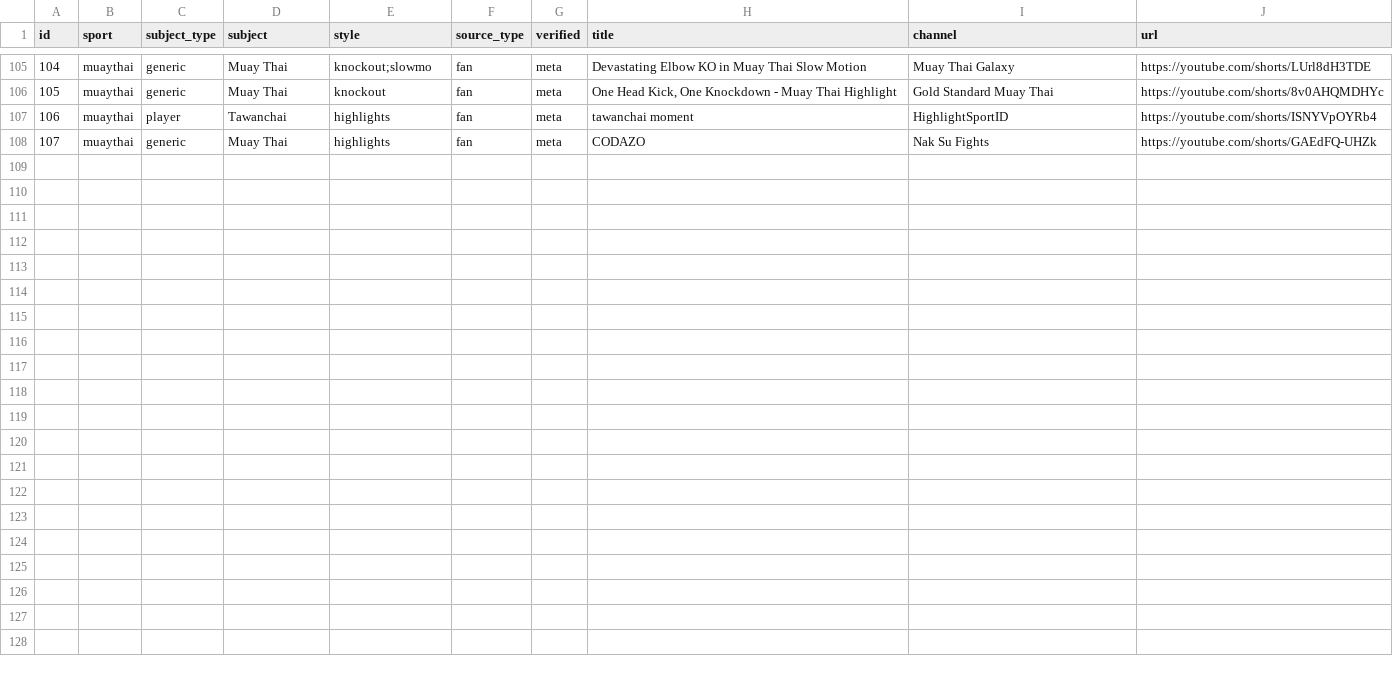
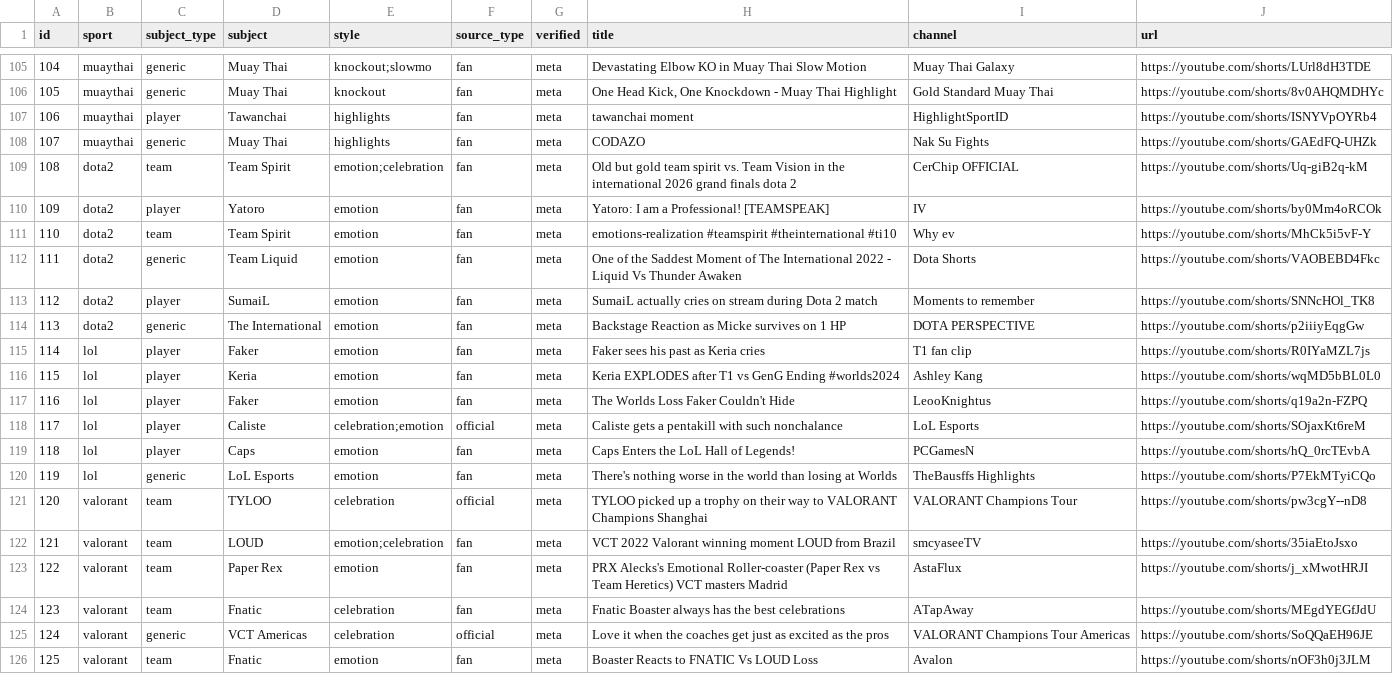
Before and after one commit to vankastor/sport-verticals-db, a CSV file: videos.csv, drawn as a sheet; only a part is shown, gaps mark what is left out.

Commit message:
Add 18 emotional esports Shorts (Dota2/LoL/Valorant), 107->125

```diff
--- a/videos.csv
+++ b/videos.csv
@@ -108 +108,19 @@ id,sport,subject_type,subject,style,source_type,verified,title,channel,url
 107,muaythai,generic,Muay Thai,highlights,fan,meta,CODAZO,Nak Su Fights,https://youtube.com/shorts/GAEdFQ-UHZk
+108,dota2,team,Team Spirit,emotion;celebration,fan,meta,Old but gold team spirit vs. Team Vision in the international 2026 grand finals dota 2,CerChip OFFICIAL,https://youtube.com/shorts/Uq-giB2q-kM
+109,dota2,player,Yatoro,emotion,fan,meta,Yatoro: I am a Professional! [TEAMSPEAK],IV,https://youtube.com/shorts/by0Mm4oRCOk
+110,dota2,team,Team Spirit,emotion,fan,meta,emotions-realization #teamspirit #theinternational #ti10,Why ev,https://youtube.com/shorts/MhCk5i5vF-Y
+111,dota2,generic,Team Liquid,emotion,fan,meta,One of the Saddest Moment of The International 2022 - Liquid Vs Thunder Awaken,Dota Shorts,https://youtube.com/shorts/VAOBEBD4Fkc
+112,dota2,player,SumaiL,emotion,fan,meta,SumaiL actually cries on stream during Dota 2 match,Moments to remember,https://youtube.com/shorts/SNNcHOl_TK8
+113,dota2,generic,The International,emotion,fan,meta,Backstage Reaction as Micke survives on 1 HP,DOTA PERSPECTIVE,https://youtube.com/shorts/p2iiiyEqgGw
+114,lol,player,Faker,emotion,fan,meta,Faker sees his past as Keria cries,T1 fan clip,https://youtube.com/shorts/R0IYaMZL7js
+115,lol,player,Keria,emotion,fan,meta,Keria EXPLODES after T1 vs GenG Ending #worlds2024,Ashley Kang,https://youtube.com/shorts/wqMD5bBL0L0
+116,lol,player,Faker,emotion,fan,meta,The Worlds Loss Faker Couldn't Hide,LeooKnightus,https://youtube.com/shorts/q19a2n-FZPQ
+117,lol,player,Caliste,celebration;emotion,official,meta,Caliste gets a pentakill with such nonchalance,LoL Esports,https://youtube.com/shorts/SOjaxKt6reM
+118,lol,player,Caps,emotion,fan,meta,Caps Enters the LoL Hall of Legends!,PCGamesN,https://youtube.com/shorts/hQ_0rcTEvbA
+119,lol,generic,LoL Esports,emotion,fan,meta,There's nothing worse in the world than losing at Worlds,TheBausffs Highlights,https://youtube.com/shorts/P7EkMTyiCQo
+120,valorant,team,TYLOO,celebration,official,meta,TYLOO picked up a trophy on their way to VALORANT Champions Shanghai,VALORANT Champions Tour,https://youtube.com/shorts/pw3cgY--nD8
+121,valorant,team,LOUD,emotion;celebration,fan,meta,VCT 2022 Valorant winning moment LOUD from Brazil,smcyaseeTV,https://youtube.com/shorts/35iaEtoJsxo
+122,valorant,team,Paper Rex,emotion,fan,meta,PRX Alecks's Emotional Roller-coaster (Paper Rex vs Team Heretics) VCT masters Madrid,AstaFlux,https://youtube.com/shorts/j_xMwotHRJI
+123,valorant,team,Fnatic,celebration,fan,meta,Fnatic Boaster always has the best celebrations,ATapAway,https://youtube.com/shorts/MEgdYEGfJdU
+124,valorant,generic,VCT Americas,celebration,official,meta,Love it when the coaches get just as excited as the pros,VALORANT Champions Tour Americas,https://youtube.com/shorts/SoQQaEH96JE
+125,valorant,team,Fnatic,emotion,fan,meta,Boaster Reacts to FNATIC Vs LOUD Loss,Avalon,https://youtube.com/shorts/nOF3h0j3JLM
```
Also changed, not shown: 2 other files.
